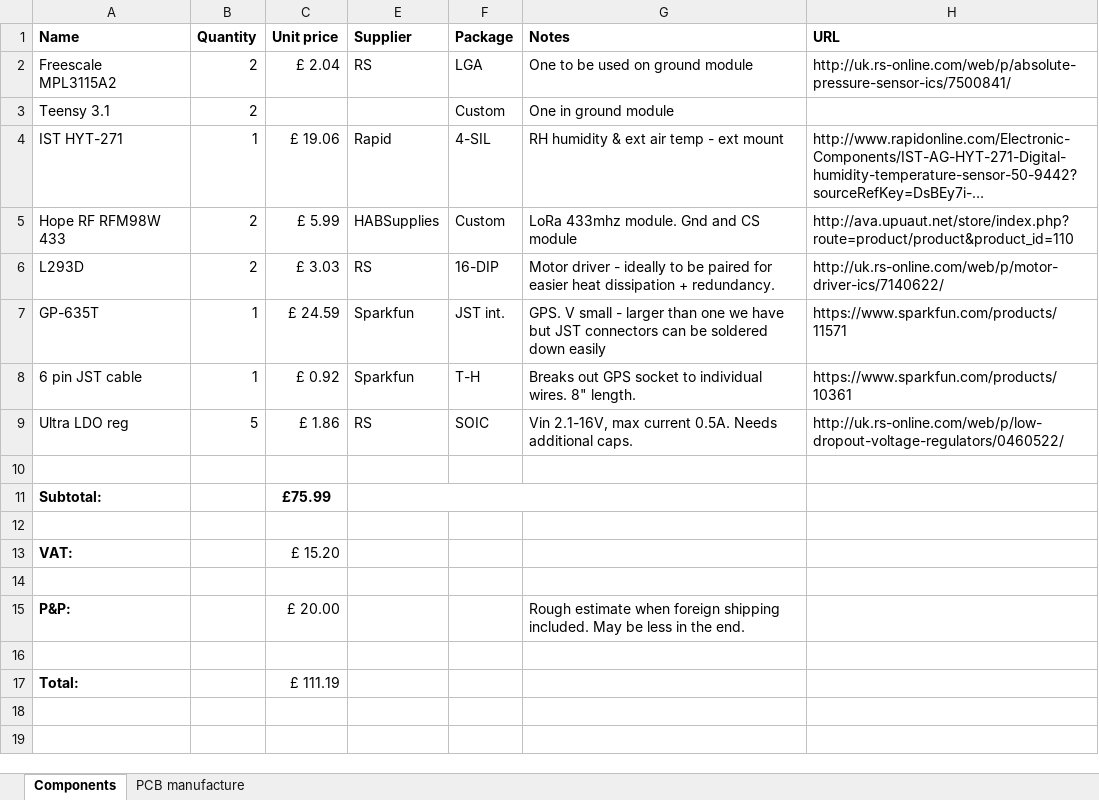
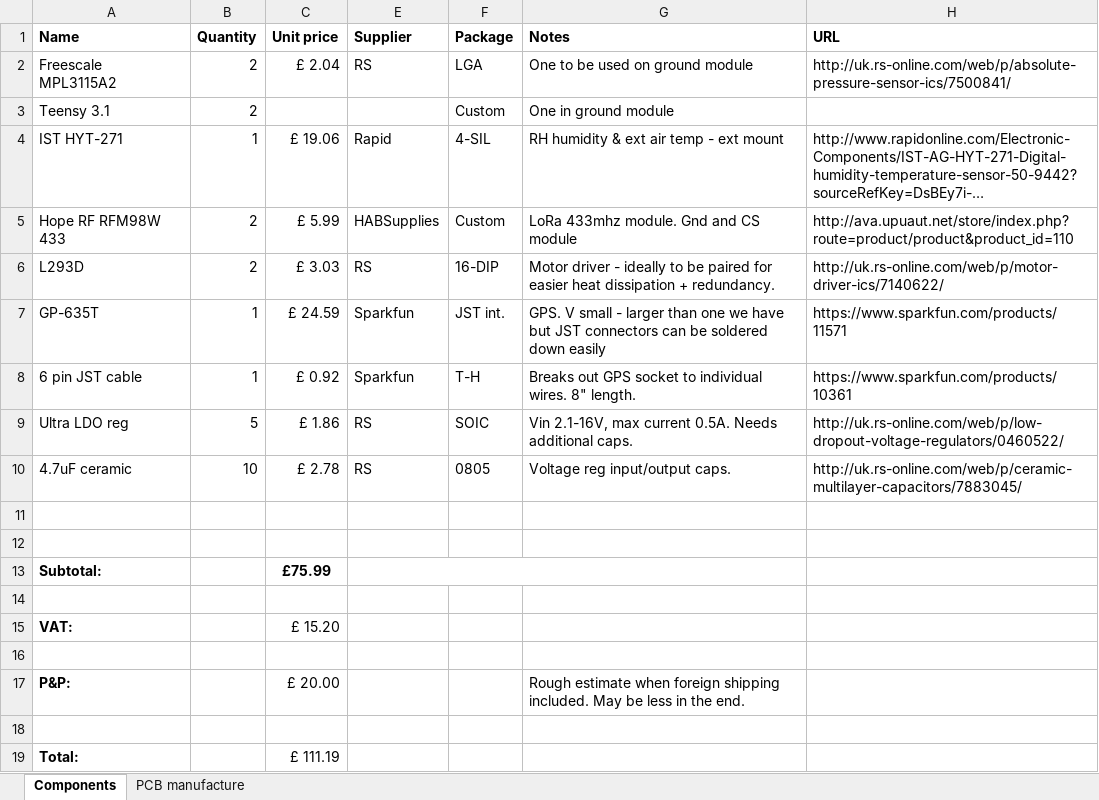
Before and after one commit to team-impulse/electronics_design, an Excel workbook: component_list/list.xlsx, sheet Components, drawn as a sheet; long unchanged cells end in …; values as stored, in another font and other column widths than the file's, no borders; the diff names each change by its address in the sheet, - before the commit and + after, or states it on an @@ line.

Commit message:
Added new stabilising caps to parts list. Also to PCB design. Using SparkFun Libraries.

```diff
--- a/component_list/list.xlsx (sheet Components)
+++ b/component_list/list.xlsx (sheet Components)
+row 10: 4.7uF ceramic | 10 | £ 2.78 | RS | 0805 | Voltage reg input/output caps. | http://uk.rs-online.com/web/p/ceramic-multilayer-capacitors/7883045/
+row 11: (empty)
```
Also changed, not shown: hidden cells, 1 other file.
